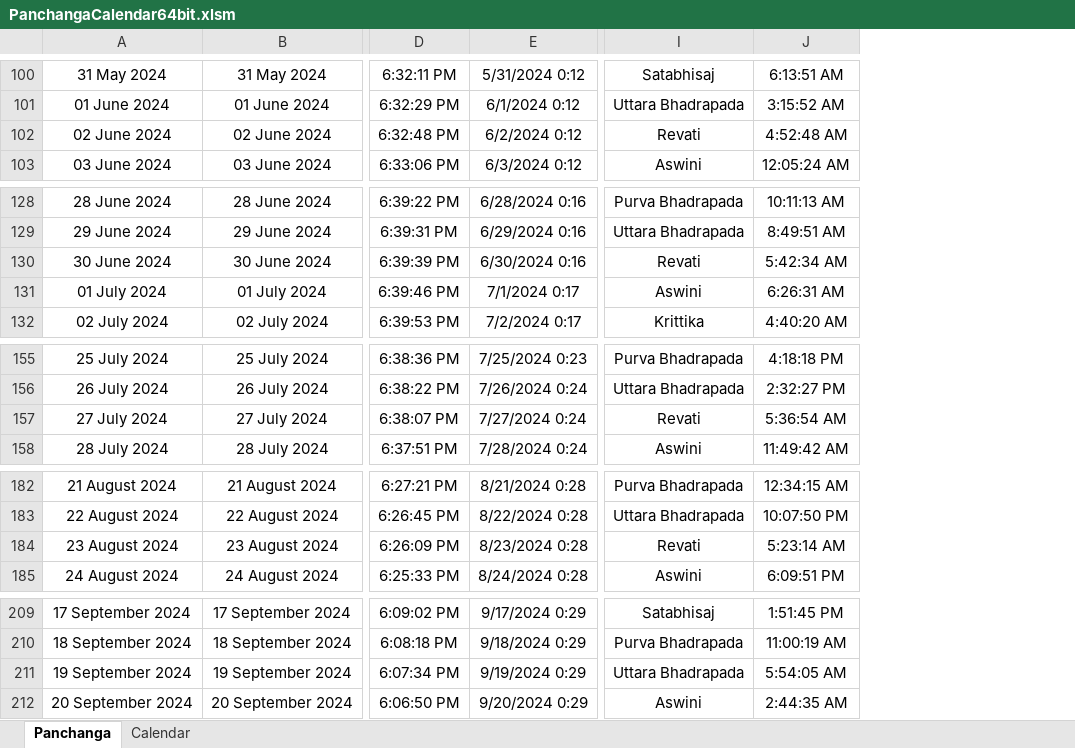
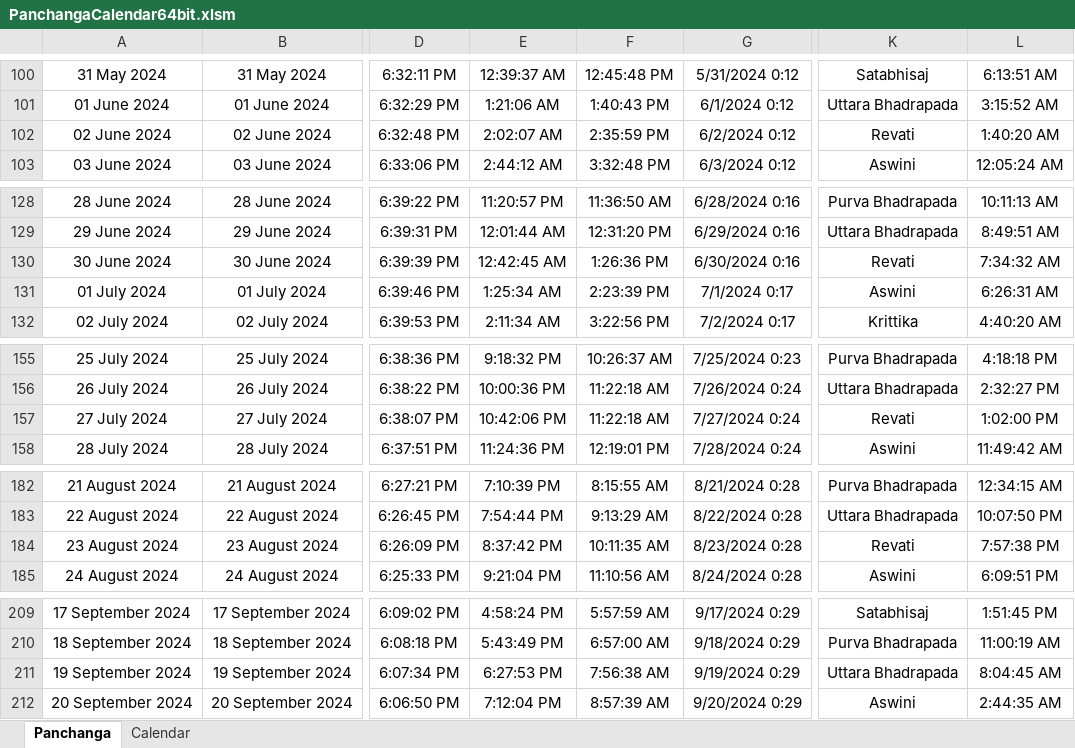
Before and after one commit to SanjayPrabhakaran/JyotishCalc, an Excel workbook: PanchangaCalendar64bit.xlsm, sheet Panchanga, drawn as a sheet; only a part is shown, gaps mark what is left out; values as stored, in another font and other column widths than the file's, no borders; table styles not drawn; addresses are those after the commit; the diff covers the shown part only; the diff names each change by its address in the sheet, - before the commit and + after, or states it on an @@ line.

```diff
--- a/PanchangaCalendar64bit.xlsm (sheet Panchanga)
+++ b/PanchangaCalendar64bit.xlsm (sheet Panchanga)
+column E, rows 100-103: 12:39:37 AM | 1:21:06 AM | 2:02:07 AM | 2:44:12 AM; rows 128-132: 11:20:57 PM | 12:01:44 AM | 12:42:45 AM | 1:25:34 AM | 2:11:34 AM; rows 155-158: 9:18:32 PM | 10:00:36 PM | 10:42:06 PM | 11:24:36 PM; rows 182-185: 7:10:39 PM | 7:54:44 PM | 8:37:42 PM | 9:21:04 PM; rows 209-212: 4:58:24 PM | 5:43:49 PM | 6:27:53 PM | 7:12:04 PM
+column F, rows 100-103: 12:45:48 PM | 1:40:43 PM | 2:35:59 PM | 3:32:48 PM; rows 128-132: 11:36:50 AM | 12:31:20 PM | 1:26:36 PM | 2:23:39 PM | 3:22:56 PM; rows 155-158: 10:26:37 AM | 11:22:18 AM | 11:22:18 AM | 12:19:01 PM; rows 182-185: 8:15:55 AM | 9:13:29 AM | 10:11:35 AM | 11:10:56 AM; rows 209-212: 5:57:59 AM | 6:57:00 AM | 7:56:38 AM | 8:57:39 AM
-L102: 4:52:48 AM
+L102: 1:40:20 AM
-L130: 5:42:34 AM
+L130: 7:34:32 AM
-L157: 5:36:54 AM
+L157: 1:02:00 PM
-L184: 5:23:14 AM
+L184: 7:57:38 PM
-L211: 5:54:05 AM
+L211: 8:04:45 AM
```
Also changed, not shown: 17 edited cells elsewhere in this sheet, sheet Calendar, formulas that keep their value, Jyotish Calc 64 Bit Ver 3.0.xlsm.
